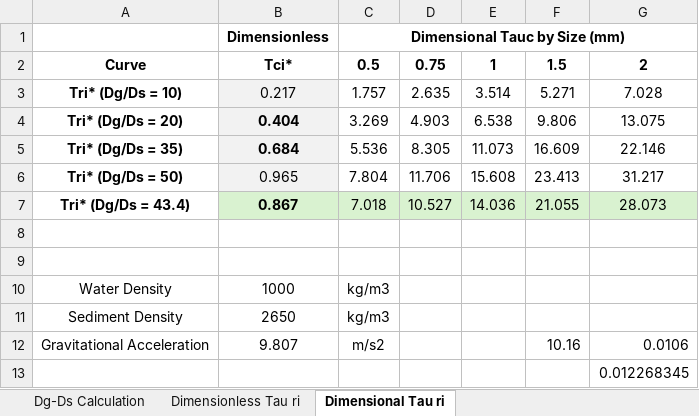
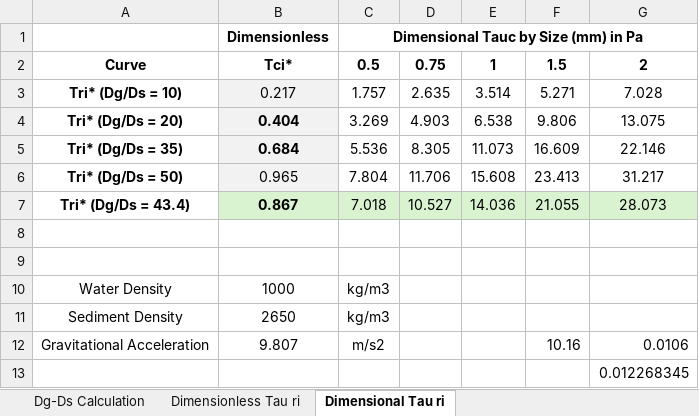
Before and after one commit to nicole-hucke/La_Jara, an Excel workbook: Shear Stress/bedload_tauc/Wilcock2002_tauc.xlsx, sheet Dimensional Tau ri, drawn as a sheet; values as stored, in another font and other column widths than the file's, no borders; the diff names each change by its address in the sheet, - before the commit and + after, or states it on an @@ line.

```diff
--- a/Shear Stress/bedload_tauc/Wilcock2002_tauc.xlsx (sheet Dimensional Tau ri)
+++ b/Shear Stress/bedload_tauc/Wilcock2002_tauc.xlsx (sheet Dimensional Tau ri)
-C1: Dimensional Tauc by Size (mm)
+C1: Dimensional Tauc by Size (mm) in Pa
```
Also changed, not shown: 3 other files.
